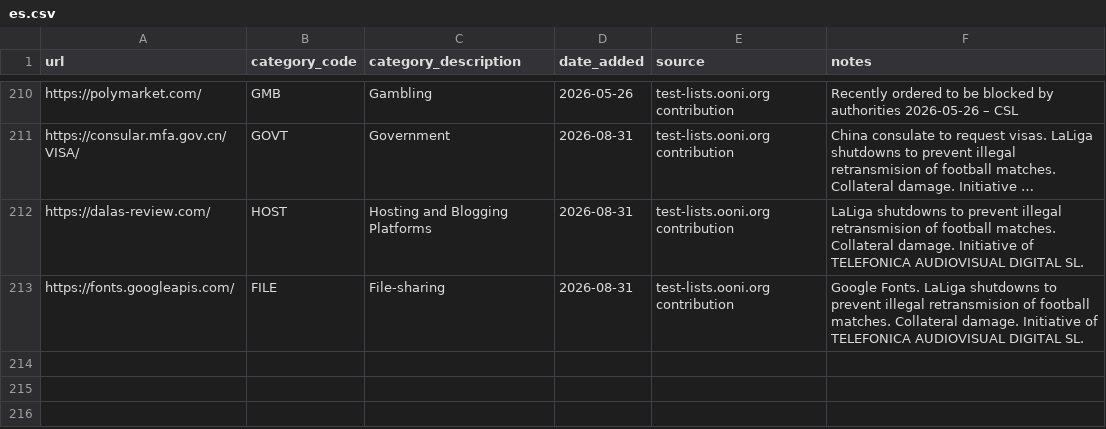
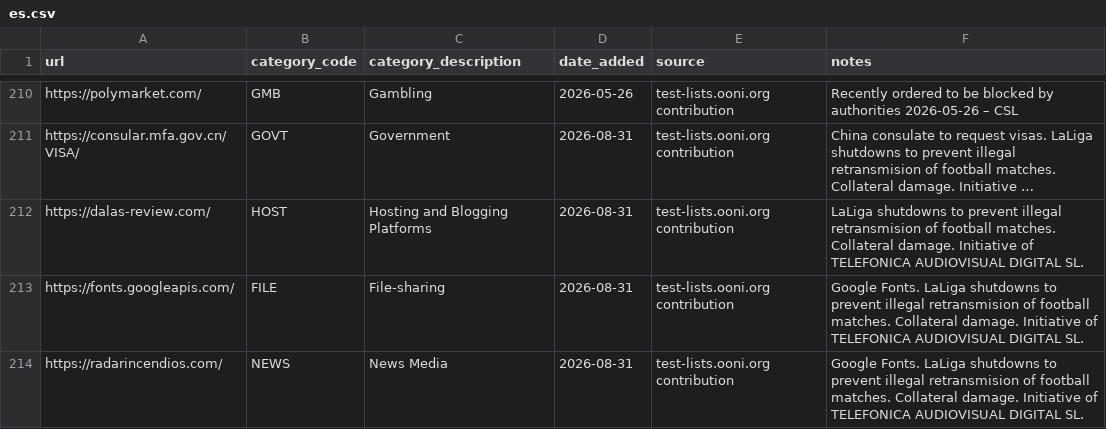
Before and after one commit to ooni/test-lists, a CSV file: lists/es.csv, drawn as a sheet; only a part is shown, gaps mark what is left out; long unchanged cells end in …; the diff names each change by its address in the sheet, - before the commit and + after, or states it on an @@ line.

Commit message:
Added https://radarincendios.com/ to ES.csv

```diff
--- a/lists/es.csv
+++ b/lists/es.csv
+row 214: https://radarincendios.com/ | NEWS | News Media | 2026-08-31 | test-lists.ooni.org contribution | Google Fonts. LaLiga shutdowns to prevent illegal retransmision of football matches. Collateral damage. Initiative of TELEFONICA AUDIOVISUAL DIGITAL SL.
```
